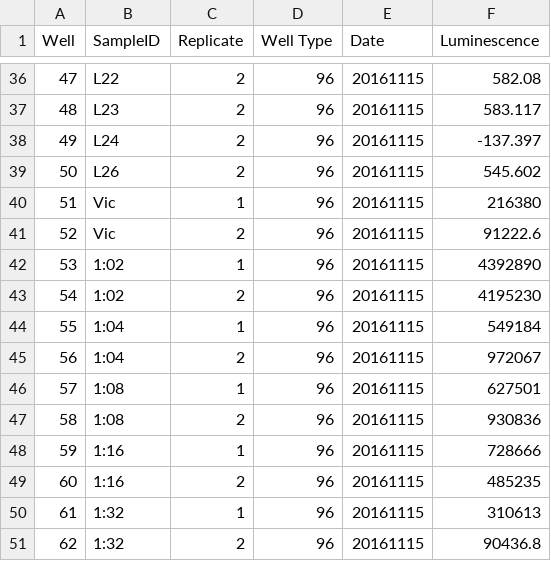
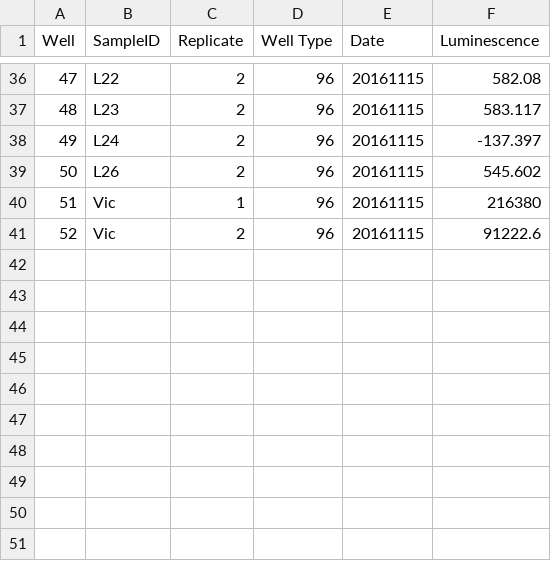
Before and after one commit to ericmjl/protein-systematic-characterization, a CSV file: data/Luminometrics/20161115-high-throughput-test-96-wells.csv, drawn as a sheet; only a part is shown, gaps mark what is left out.

Commit message:
Retried deleting data

```diff
--- a/data/Luminometrics/20161115-high-throughput-test-96-wells.csv
+++ b/data/Luminometrics/20161115-high-throughput-test-96-wells.csv
@@ -41,11 +41 @@ Well,SampleID,Replicate,Well Type,Date,Luminescence
 52,Vic,2,96,20161115,91222.6
-53,1:02,1,96,20161115,4392890
-54,1:02,2,96,20161115,4195230
-55,1:04,1,96,20161115,549184
-56,1:04,2,96,20161115,972067
-57,1:08,1,96,20161115,627501
-58,1:08,2,96,20161115,930836
-59,1:16,1,96,20161115,728666
-60,1:16,2,96,20161115,485235
-61,1:32,1,96,20161115,310613
-62,1:32,2,96,20161115,90436.8
```
Also changed, not shown: 1 other file.
